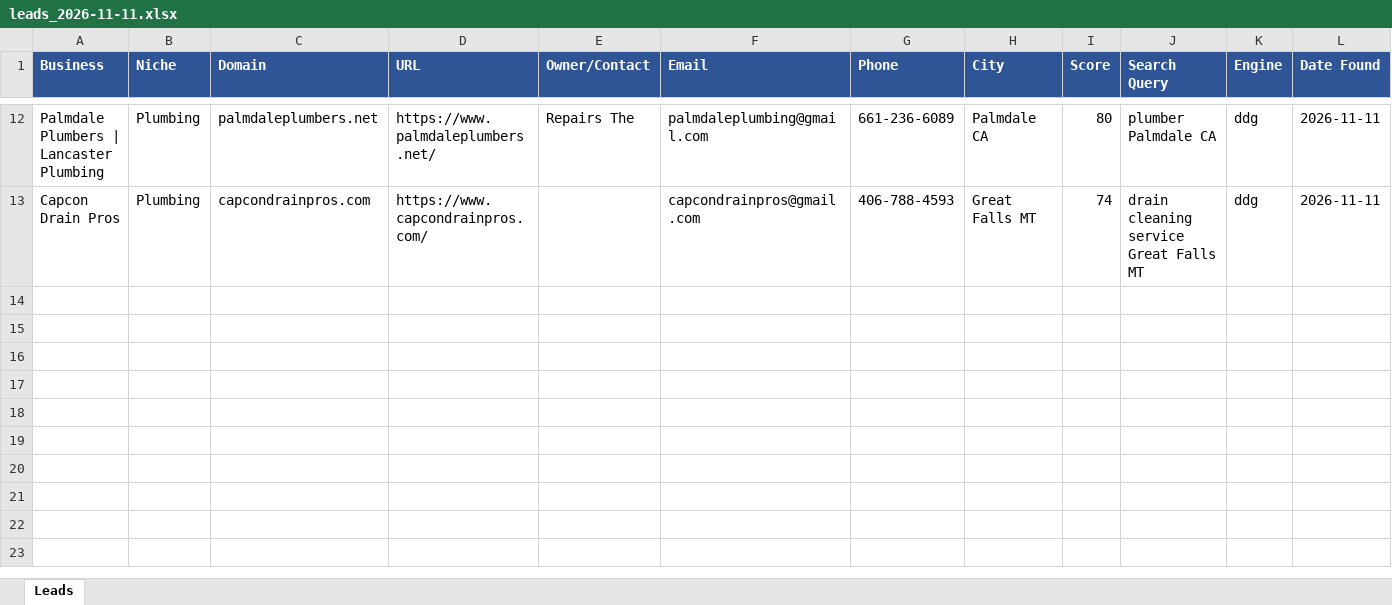
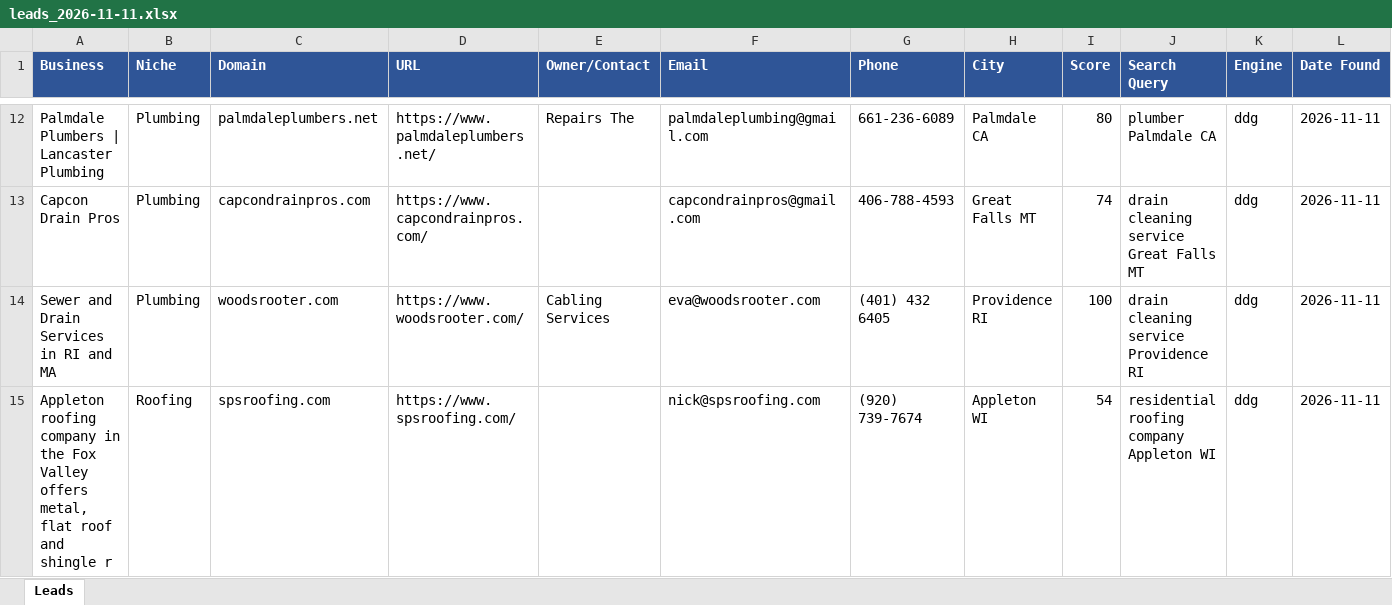
Before and after one commit to calvinbrink-create/Lead-Generation-, an Excel workbook: output/leads_2026-11-11.xlsx, sheet Leads, drawn as a sheet; only a part is shown, gaps mark what is left out; values as stored, in another font and other column widths than the file's, no borders; the diff names each change by its address in the sheet, - before the commit and + after, or states it on an @@ line.

Commit message:
Leads: 2026-11-11 06:02 UTC (cycle 20)

```diff
--- a/output/leads_2026-11-11.xlsx (sheet Leads)
+++ b/output/leads_2026-11-11.xlsx (sheet Leads)
+row 14: Sewer and Drain Services in RI and MA | Plumbing | woodsrooter.com | https://www.woodsrooter.com/ | Cabling Services | eva@woodsrooter.com | (401) 432 6405 | Providence RI | 100 | drain cleaning service Providence RI | ddg | 2026-11-11
+row 15: Appleton roofing company in the Fox Valley offers metal, flat roof and shingle r | Roofing | spsroofing.com | https://www.spsroofing.com/ |  | nick@spsroofing.com | (920) 739-7674 | Appleton WI | 54 | residential roofing company Appleton WI | ddg | 2026-11-11
```
Also changed, not shown: 2 other files.
